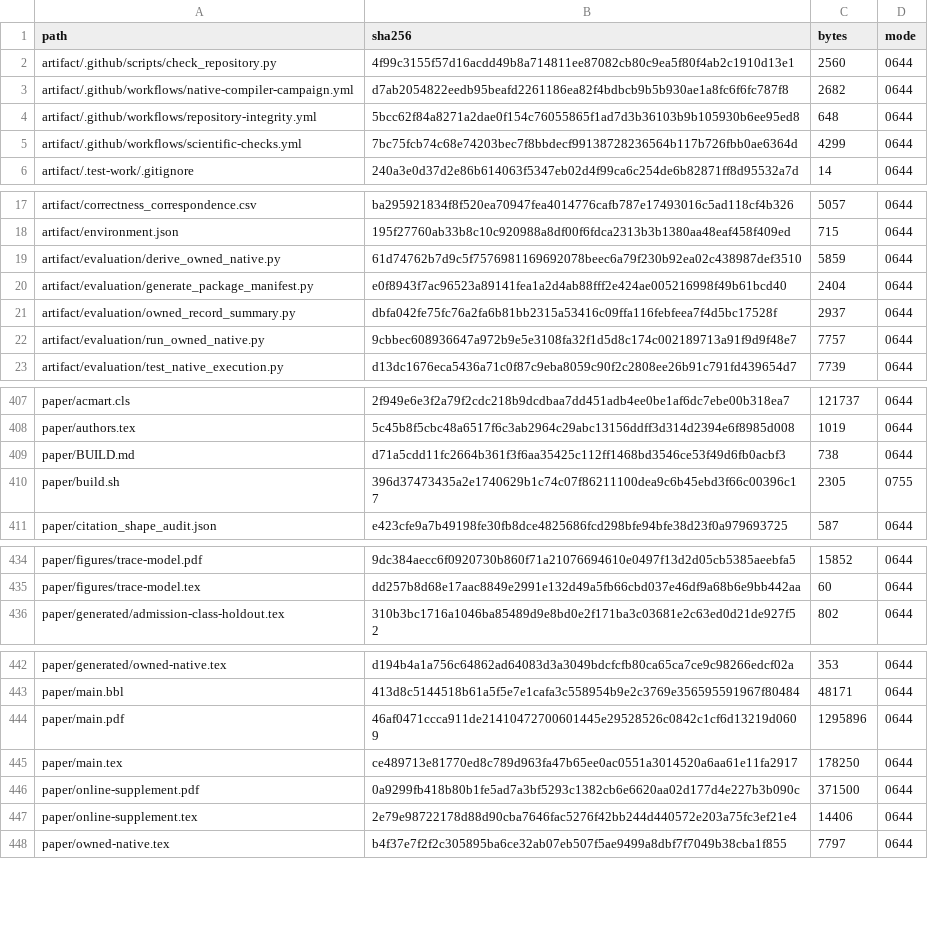
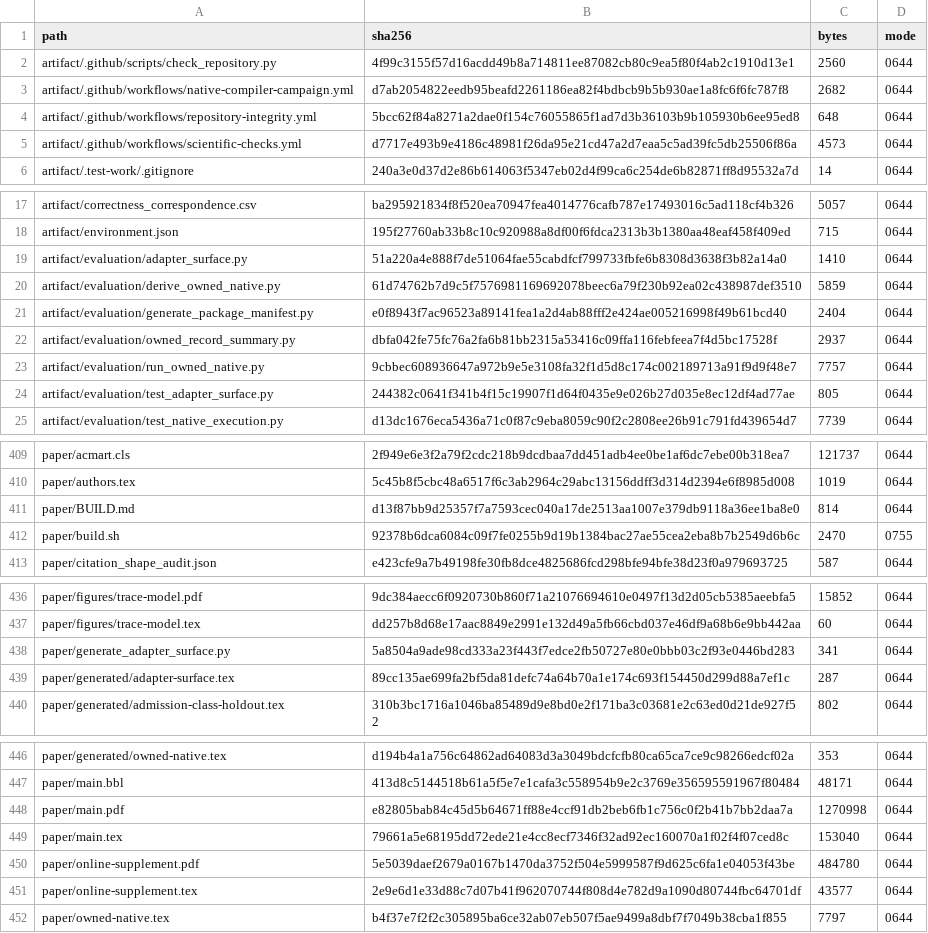
Before and after one commit to Haoyi-Zhang/ToolchainMark, a CSV file: audit/project_manifest.csv, drawn as a sheet; only a part is shown, gaps mark what is left out; the diff covers the shown part only.

Commit message:
Expose adapter integration surface and align focused manuscript inventory

```diff
--- a/audit/project_manifest.csv
+++ b/audit/project_manifest.csv
@@ -4,3 +4,3 @@ artifact/.github/workflows/native-compiler-campaign.yml,d7ab2054822eedb95beafd22
 artifact/.github/workflows/repository-integrity.yml,5bcc62f84a8271a2dae0f154c76055865f1ad7d3b36103b9b105930b6ee95ed8,648,0644
-artifact/.github/workflows/scientific-checks.yml,7bc75fcb74c68e74203bec7f8bbdecf99138728236564b117b726fbb0ae6364d,4299,0644
+artifact/.github/workflows/scientific-checks.yml,d7717e493b9e4186c48981f26da95e21cd47a2d7eaa5c5ad39fc5db25506f86a,4573,0644
 artifact/.test-work/.gitignore,240a3e0d37d2e86b614063f5347eb02d4f99ca6c254de6b82871ff8d95532a7d,14,0644
@@ -18,2 +18,3 @@ artifact/correctness_correspondence.csv,ba295921834f8f520ea70947fea4014776cafb78
 artifact/environment.json,195f27760ab33b8c10c920988a8df00f6fdca2313b3b1380aa48eaf458f409ed,715,0644
+artifact/evaluation/adapter_surface.py,51a220a4e888f7de51064fae55cabdfcf799733fbfe6b8308d3638f3b82a14a0,1410,0644
 artifact/evaluation/derive_owned_native.py,61d74762b7d9c5f7576981169692078beec6a79f230b92ea02c438987def3510,5859,0644
@@ -22,2 +23,3 @@ artifact/evaluation/owned_record_summary.py,dbfa042fe75fc76a2fa6b81bb2315a53416c
 artifact/evaluation/run_owned_native.py,9cbbec608936647a972b9e5e3108fa32f1d5d8c174c002189713a91f9d9f48e7,7757,0644
+artifact/evaluation/test_adapter_surface.py,244382c0641f341b4f15c19907f1d64f0435e9e026b27d035e8ec12df4ad77ae,805,0644
 artifact/evaluation/test_native_execution.py,d13dc1676eca5436a71c0f87c9eba8059c90f2c2808ee26b91c791fd439654d7,7739,0644
@@ -408,4 +410,4 @@ paper/acmart.cls,2f949e6e3f2a79f2cdc218b9dcdbaa7dd451adb4ee0be1af6dc7ebe00b318ea
 paper/authors.tex,5c45b8f5cbc48a6517f6c3ab2964c29abc13156ddff3d314d2394e6f8985d008,1019,0644
-paper/BUILD.md,d71a5cdd11fc2664b361f3f6aa35425c112ff1468bd3546ce53f49d6fb0acbf3,738,0644
-paper/build.sh,396d37473435a2e1740629b1c74c07f86211100dea9c6b45ebd3f66c00396c17,2305,0755
+paper/BUILD.md,d13f87bb9d25357f7a7593cec040a17de2513aa1007e379db9118a36ee1ba8e0,814,0644
+paper/build.sh,92378b6dca6084c09f7fe0255b9d19b1384bac27ae55cea2eba8b7b2549d6b6c,2470,0755
 paper/citation_shape_audit.json,e423cfe9a7b49198fe30fb8dce4825686fcd298bfe94bfe38d23f0a979693725,587,0644
@@ -435,2 +437,4 @@ paper/figures/trace-model.pdf,9dc384aecc6f0920730b860f71a21076694610e0497f13d2d0
 paper/figures/trace-model.tex,dd257b8d68e17aac8849e2991e132d49a5fb66cbd037e46df9a68b6e9bb442aa,60,0644
+paper/generate_adapter_surface.py,5a8504a9ade98cd333a23f443f7edce2fb50727e80e0bbb03c2f93e0446bd283,341,0644
+paper/generated/adapter-surface.tex,89cc135ae699fa2bf5da81defc74a64b70a1e174c693f154450d299d88a7ef1c,287,0644
 paper/generated/admission-class-holdout.tex,310b3bc1716a1046ba85489d9e8bd0e2f171ba3c03681e2c63ed0d21de927f52,802,0644
@@ -443,6 +447,6 @@ paper/generated/owned-native.tex,d194b4a1a756c64862ad64083d3a3049bdcfcfb80ca65ca
 paper/main.bbl,413d8c5144518b61a5f5e7e1cafa3c558954b9e2c3769e356595591967f80484,48171,0644
-paper/main.pdf,46af0471ccca911de21410472700601445e29528526c0842c1cf6d13219d0609,1295896,0644
-paper/main.tex,ce489713e81770ed8c789d963fa47b65ee0ac0551a3014520a6aa61e11fa2917,178250,0644
-paper/online-supplement.pdf,0a9299fb418b80b1fe5ad7a3bf5293c1382cb6e6620aa02d177d4e227b3b090c,371500,0644
-paper/online-supplement.tex,2e79e98722178d88d90cba7646fac5276f42bb244d440572e203a75fc3ef21e4,14406,0644
+paper/main.pdf,e82805bab84c45d5b64671ff88e4ccf91db2beb6fb1c756c0f2b41b7bb2daa7a,1270998,0644
+paper/main.tex,79661a5e68195dd72ede21e4cc8ecf7346f32ad92ec160070a1f02f4f07ced8c,153040,0644
+paper/online-supplement.pdf,5e5039daef2679a0167b1470da3752f504e5999587f9d625c6fa1e04053f43be,484780,0644
+paper/online-supplement.tex,2e9e6d1e33d88c7d07b41f962070744f808d4e782d9a1090d80744fbc64701df,43577,0644
 paper/owned-native.tex,b4f37e7f2f2c305895ba6ce32ab07eb507f5ae9499a8dbf7f7049b38cba1f855,7797,0644
```
Also changed, not shown: 4 edited cells elsewhere in this file, 4 other files.
